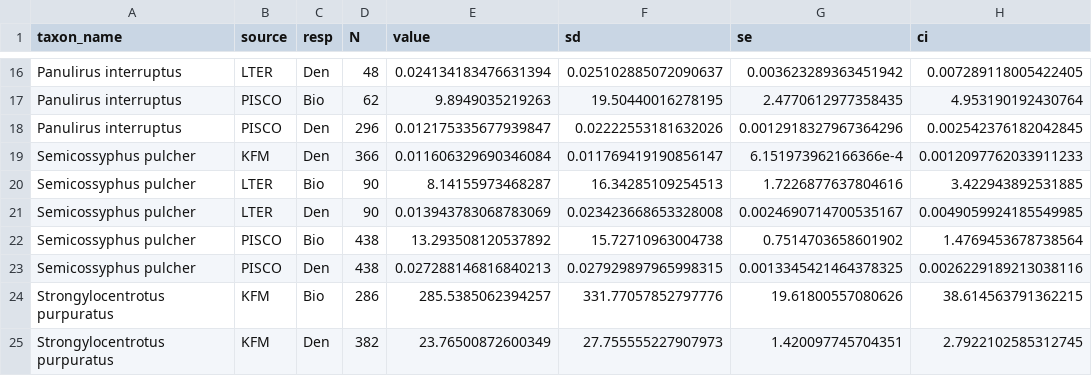
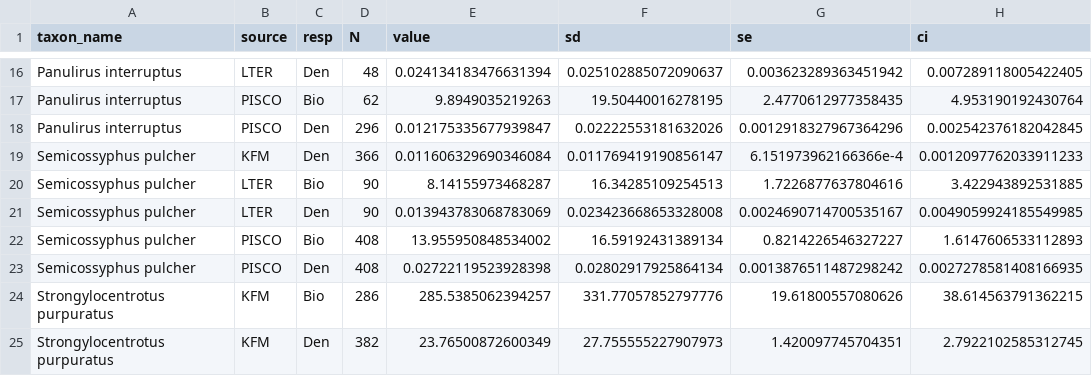
Before and after one commit to stier-lab/Donham-Stier-CA-MPA-Data-2026, a CSV file: tables/average_responses.csv, drawn as a sheet; only a part is shown, gaps mark what is left out.

```diff
--- a/tables/average_responses.csv
+++ b/tables/average_responses.csv
@@ -21,4 +21,4 @@ Semicossyphus pulcher,LTER,Bio,90,8.14155973468287,16.34285109254513,1.722687763
 Semicossyphus pulcher,LTER,Den,90,0.013943783068783069,0.023423668653328008,0.0024690714700535167,0.0049059924185549985
-Semicossyphus pulcher,PISCO,Bio,438,13.293508120537892,15.72710963004738,0.7514703658601902,1.4769453678738564
-Semicossyphus pulcher,PISCO,Den,438,0.027288146816840213,0.027929897965998315,0.0013345421464378325,0.0026229189213038116
+Semicossyphus pulcher,PISCO,Bio,408,13.955950848534002,16.59192431389134,0.8214226546327227,1.6147606533112893
+Semicossyphus pulcher,PISCO,Den,408,0.02722119523928398,0.02802917925864134,0.0013876511487298242,0.0027278581408166935
 Strongylocentrotus purpuratus,KFM,Bio,286,285.5385062394257,331.77057852797776,19.61800557080626,38.614563791362215
```
Also changed, not shown: output/harmonized/harmonized_raw_responses.csv, output/harmonized/harmonized_response_ratios.csv, 20 other files.
